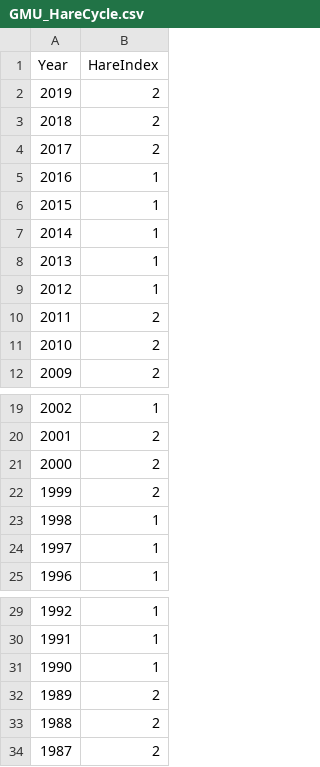
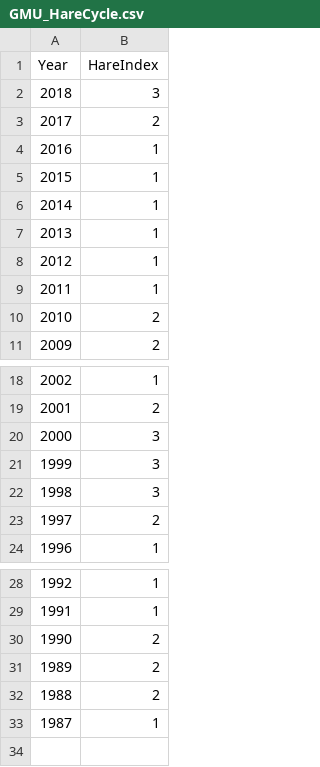
Before and after one commit to pafrank89/AlaskaShrubs, a CSV file: R_Data/GMU_HareCycle.csv, drawn as a sheet; only a part is shown, gaps mark what is left out.

```diff
--- a/R_Data/GMU_HareCycle.csv
+++ b/R_Data/GMU_HareCycle.csv
@@ -1,4 +1,3 @@
 Year,HareIndex
-2019,2
-2018,2
+2018,3
 2017,2
@@ -9,3 +8,3 @@ Year,HareIndex
 2012,1
-2011,2
+2011,1
 2010,2
@@ -20,6 +19,6 @@ Year,HareIndex
 2001,2
-2000,2
-1999,2
-1998,1
-1997,1
+2000,3
+1999,3
+1998,3
+1997,2
 1996,1
@@ -30,5 +29,5 @@ Year,HareIndex
 1991,1
-1990,1
+1990,2
 1989,2
 1988,2
-1987,2
+1987,1
```
Also changed, not shown: R_Data/GMU_MooseDensity.csv, R_Data/Section_Data.csv, 11 other files.
